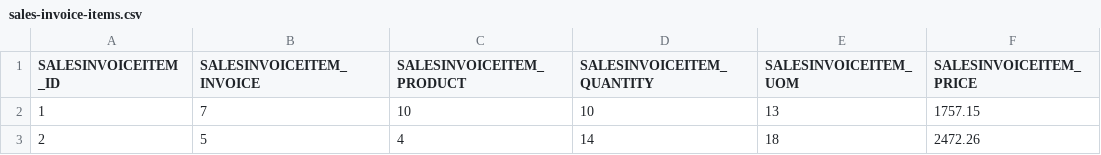
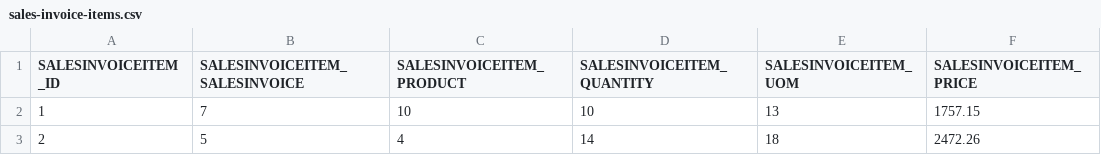
Before and after one commit to codbex/codbex-hestia-data-sample, a CSV file: codbex-hestia-data-sample/sales-invoice-items.csv, drawn as a sheet; only a part is shown.

```diff
--- a/codbex-hestia-data-sample/sales-invoice-items.csv
+++ b/codbex-hestia-data-sample/sales-invoice-items.csv
@@ -1,2 +1,2 @@
-SALESINVOICEITEM_ID,SALESINVOICEITEM_INVOICE,SALESINVOICEITEM_PRODUCT,SALESINVOICEITEM_QUANTITY,SALESINVOICEITEM_UOM,SALESINVOICEITEM_PRICE
+SALESINVOICEITEM_ID,SALESINVOICEITEM_SALESINVOICE,SALESINVOICEITEM_PRODUCT,SALESINVOICEITEM_QUANTITY,SALESINVOICEITEM_UOM,SALESINVOICEITEM_PRICE
 1,7,10,10,13,1757.15
```
Also changed, not shown: codbex-hestia-data-sample/products.csv, codbex-hestia-data-sample/purchase-invoice-items.csv, 6 other files.
